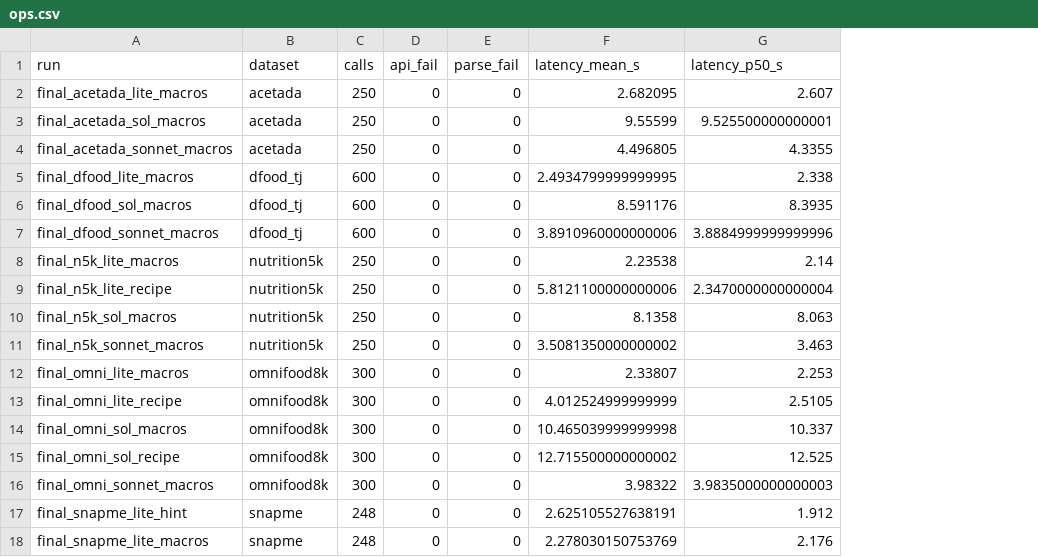
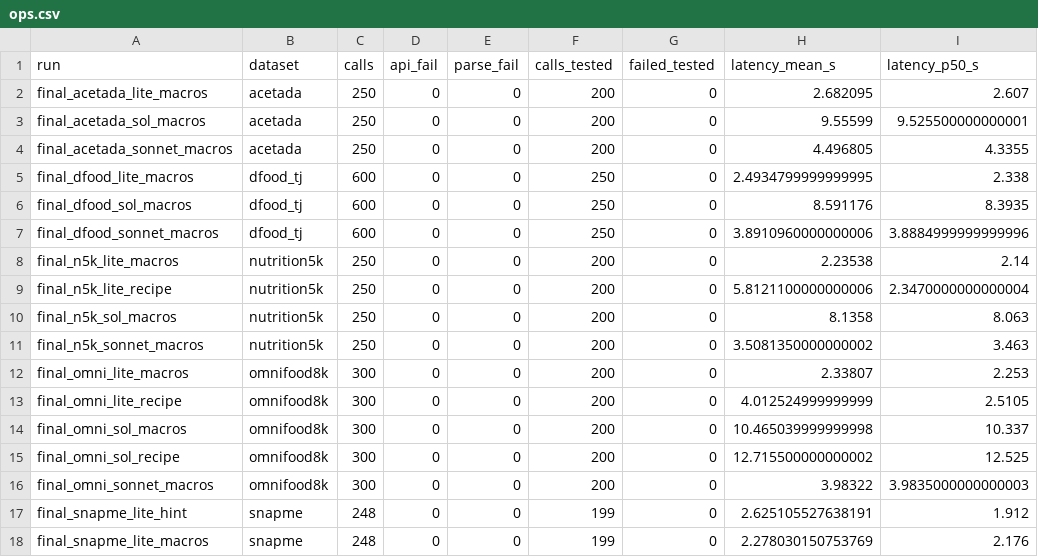
Before and after one commit to bencejuhaasz/thesis, a CSV file: final_descriptive/ops.csv, drawn as a sheet; only a part is shown; the diff names each change by its address in the sheet, - before the commit and + after, or states it on an @@ line.

```diff
--- a/final_descriptive/ops.csv
+++ b/final_descriptive/ops.csv
+column F (calls_tested), rows 2-18: 200 | 200 | 200 | 250 | 250 | 250 | 200 | 200 | 200 | 200 | 200 | 200 | 200 | 200 | 200 | 199 | 199
+column G (failed_tested), rows 2-18: all 0
```
Also changed, not shown: final_descriptive/accuracy.csv.
